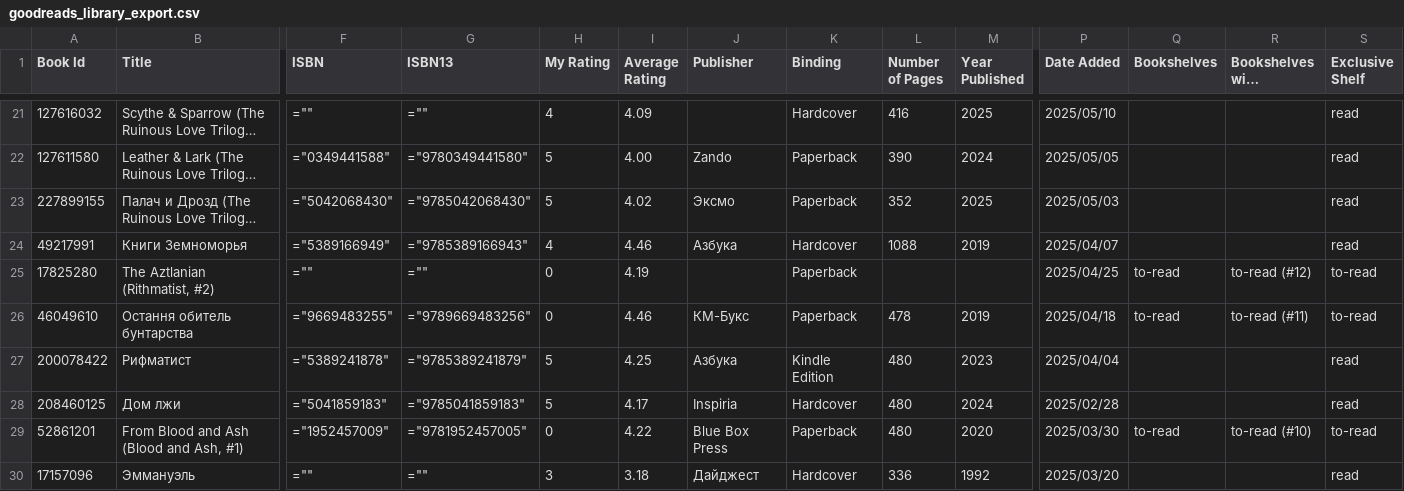
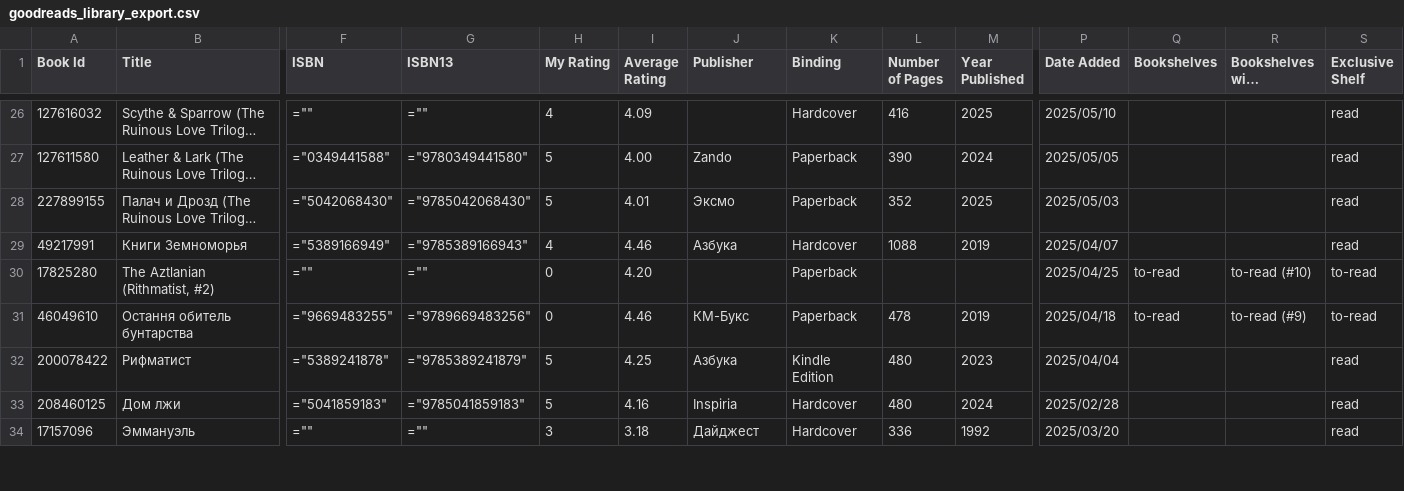
Before and after one commit to advokatb/advokatb-goodreads-reading-stats, a CSV file: goodreads_library_export.csv, drawn as a sheet; only a part is shown, gaps mark what is left out; long unchanged cells end in …; removed rows and columns are numbered as before the commit, all else as after; rows hold the shown columns only; the diff covers the shown part only; the diff names each change by its address in the sheet, - before the commit and + after, or states it on an @@ line.

Commit message:
Update goodreads_library_export.csv with new entries and corrected ratings

```diff
--- a/goodreads_library_export.csv
+++ b/goodreads_library_export.csv
-I28 (Average Rating): 4.02
+I28 (Average Rating): 4.01
-I30 (Average Rating): 4.19
+I30 (Average Rating): 4.20
-R30 (Bookshelves with positions): to-read (#12)
+R30 (Bookshelves with positions): to-read (#10)
-R31 (Bookshelves with positions): to-read (#11)
+R31 (Bookshelves with positions): to-read (#9)
-I33 (Average Rating): 4.17
+I33 (Average Rating): 4.16
-row 29: 52861201 | From Blood and Ash (Blood and Ash, #1) | ="1952457009" | ="9781952457005" | 0 | 4.22 | Blue Box Press | Paperback | 480 | 2020 | 2025/03/30 | to-read | to-read (#10) | to-read
```
Also changed, not shown: 5 added rows, 1 removed row and 21 edited cells elsewhere in this file.
